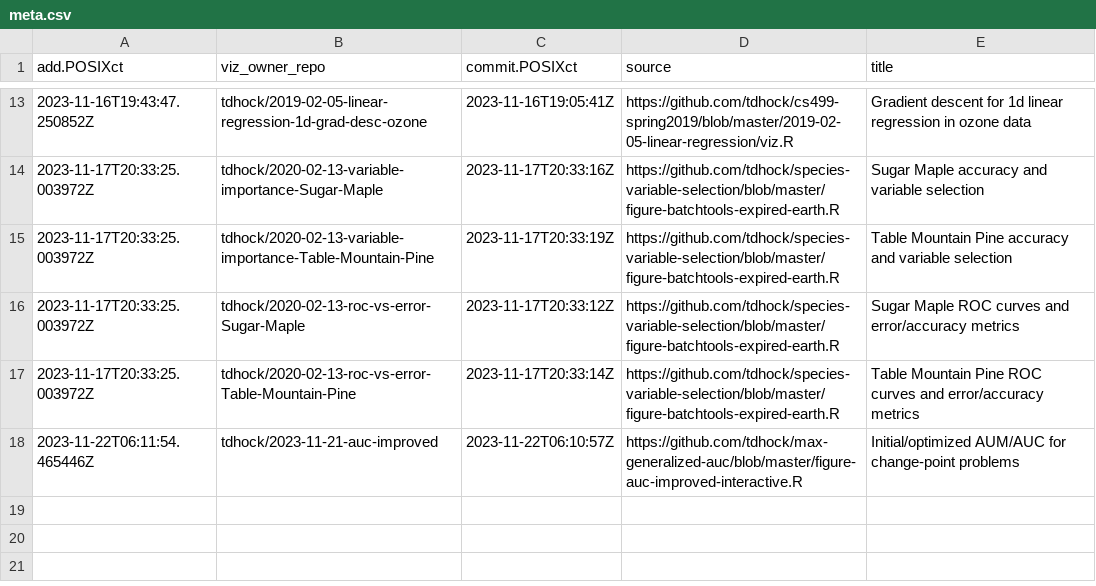
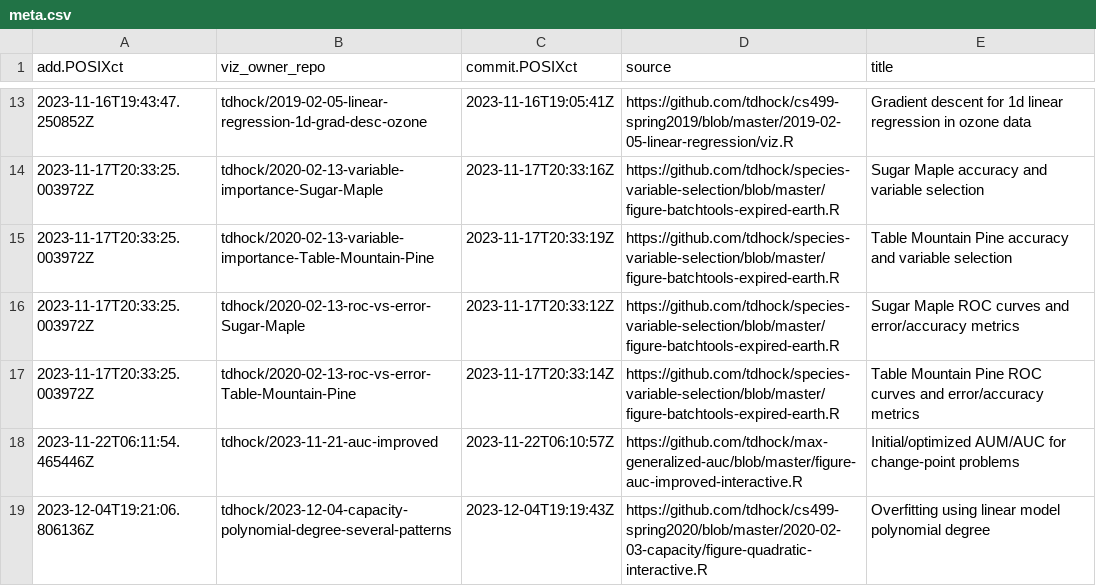
Before and after one commit to tdhock/gallery, a CSV file: meta.csv, drawn as a sheet; only a part is shown, gaps mark what is left out; the diff names each change by its address in the sheet, - before the commit and + after, or states it on an @@ line.

```diff
--- a/meta.csv
+++ b/meta.csv
+row 19: 2023-12-04T19:21:06.806136Z | tdhock/2023-12-04-capacity-polynomial-degree-several-patterns | 2023-12-04T19:19:43Z | https://github.com/tdhock/cs499-spring2020/blob/master/2020-02-03-capacity/figure-quadratic-interactive.R | Overfitting using linear model polynomial degree
```
Also changed, not shown: error.csv, 3 other files.
